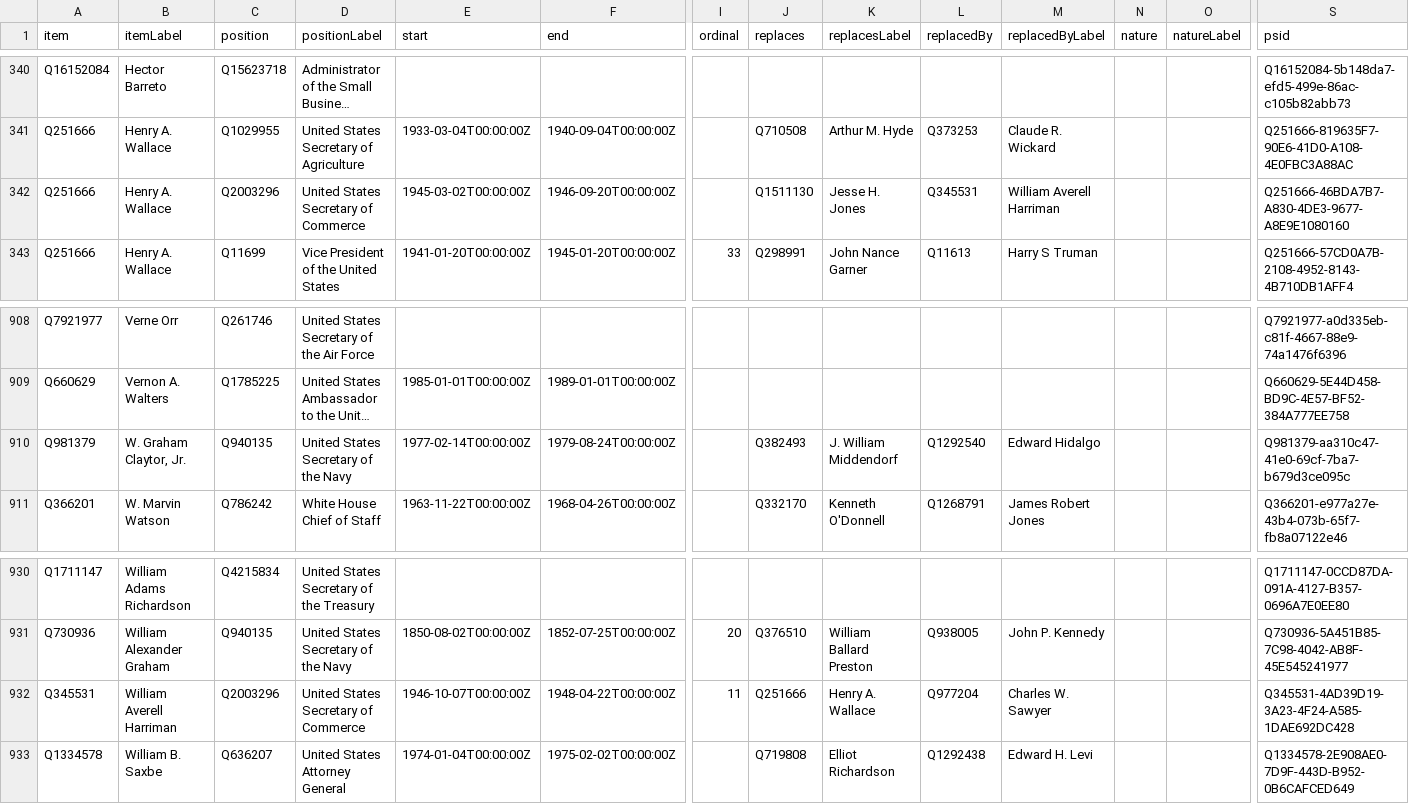
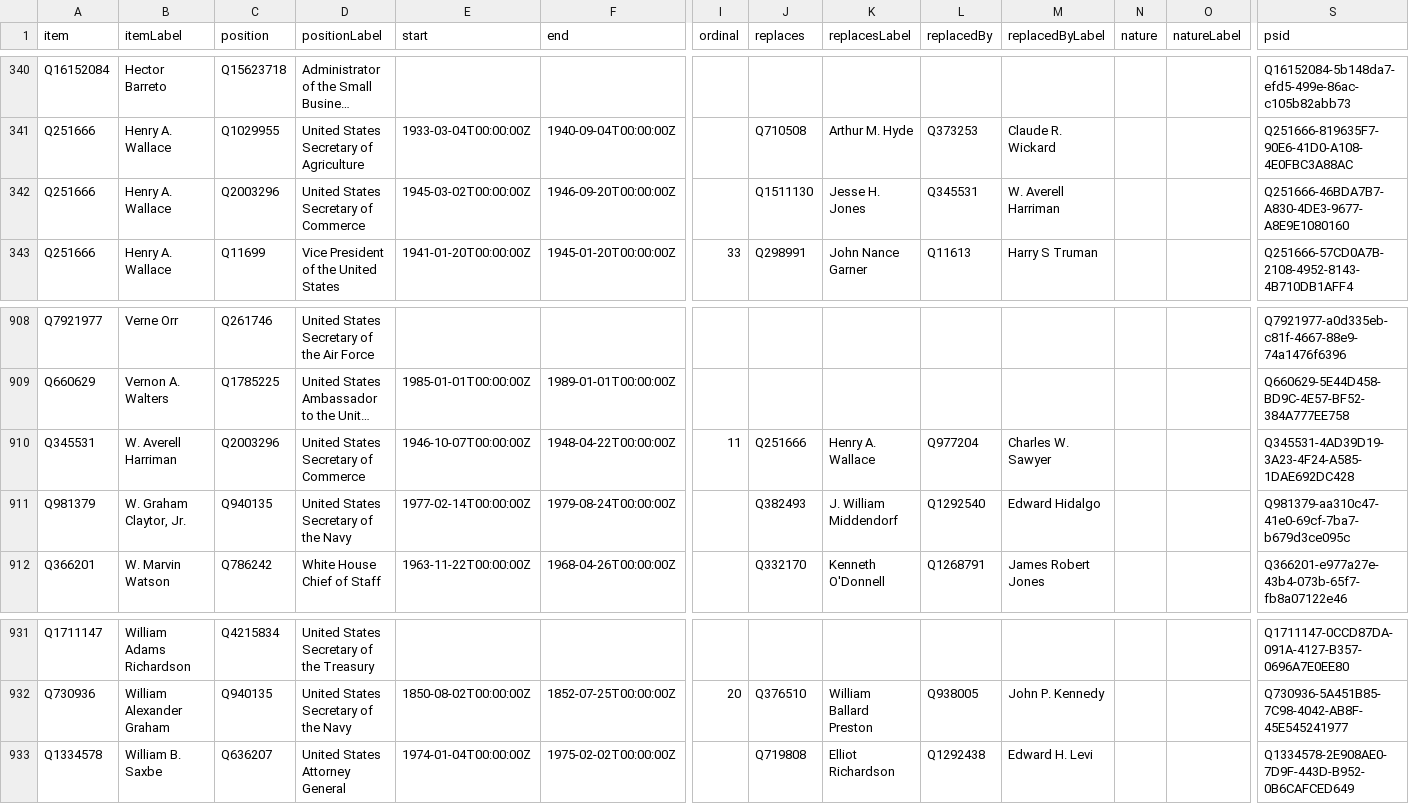
Before and after one commit to every-politician-scrapers/us-cabinet, a CSV file: wikidata/results/all-ministers.csv, drawn as a sheet; only a part is shown, gaps mark what is left out; long unchanged cells end in …; removed rows and columns are numbered as before the commit, all else as after; rows hold the shown columns only; the diff names each change by its address in the sheet, - before the commit and + after, or states it on an @@ line.

```diff
--- a/wikidata/results/all-ministers.csv
+++ b/wikidata/results/all-ministers.csv
-M342 (replacedByLabel): William Averell Harriman
+M342 (replacedByLabel): W. Averell Harriman
+row 910: Q345531 | W. Averell Harriman | Q2003296 | United States Secretary of Commerce | 1946-10-07T00:00:00Z | 1948-04-22T00:00:00Z | 11 | Q251666 | Henry A. Wallace | Q977204 | Charles W. Sawyer |  |  | Q345531-4AD39D19-3A23-4F24-A585-1DAE692DC428
-row 932: Q345531 | William Averell Harriman | Q2003296 | United States Secretary of Commerce | 1946-10-07T00:00:00Z | 1948-04-22T00:00:00Z | 11 | Q251666 | Henry A. Wallace | Q977204 | Charles W. Sawyer |  |  | Q345531-4AD39D19-3A23-4F24-A585-1DAE692DC428
```
Also changed, not shown: wikidata/results/minister-bios.csv.
